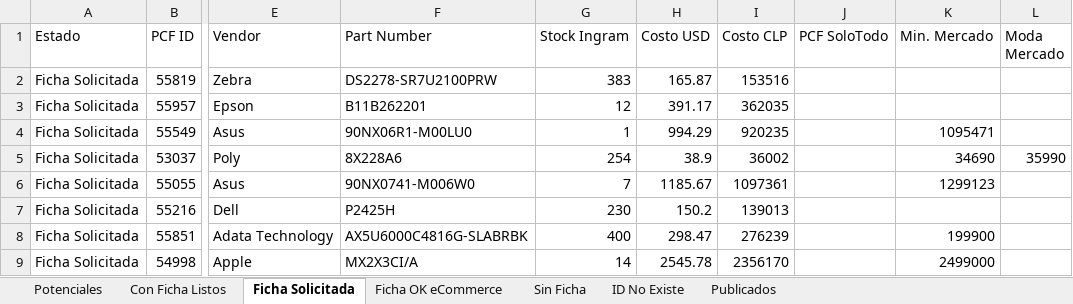
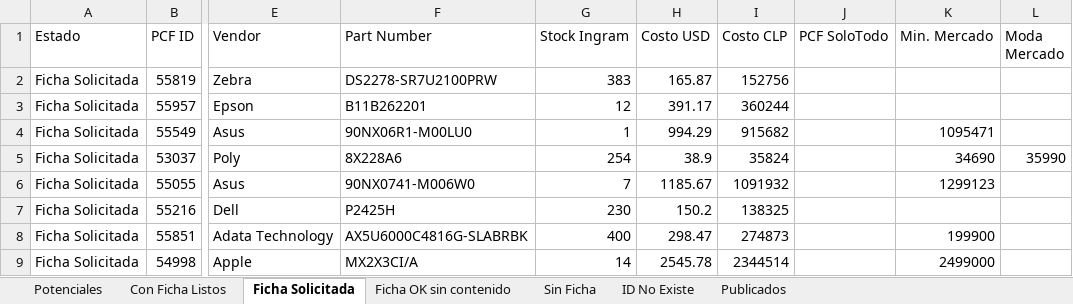
Before and after one commit to aincatoni/pcfactory-monitor-mayoristas, an Excel workbook: mayorista-report.xlsx, sheet Ficha Solicitada, drawn as a sheet; only a part is shown, gaps mark what is left out; values as stored, in another font and other column widths than the file's, no borders; the diff covers the shown part only; the diff names each change by its address in the sheet, - before the commit and + after, or states it on an @@ line.

```diff
--- a/mayorista-report.xlsx (sheet Ficha Solicitada)
+++ b/mayorista-report.xlsx (sheet Ficha Solicitada)
-sheet tab: Ficha OK eCommerce
+sheet tab: Ficha OK sin contenido
-I2 (Costo CLP): 153516
+I2 (Costo CLP): 152756
-I3 (Costo CLP): 362035
+I3 (Costo CLP): 360244
-I4 (Costo CLP): 920235
+I4 (Costo CLP): 915682
-I5 (Costo CLP): 36002
+I5 (Costo CLP): 35824
-I6 (Costo CLP): 1097361
+I6 (Costo CLP): 1091932
-I7 (Costo CLP): 139013
+I7 (Costo CLP): 138325
-I8 (Costo CLP): 276239
+I8 (Costo CLP): 274873
-I9 (Costo CLP): 2356170
+I9 (Costo CLP): 2344514
```
Also changed, not shown: 1 added row, 1 removed row and 6 edited cells elsewhere in this sheet, sheet Potenciales, sheet Publicados, sheet Con Ficha Listos, sheet ID No Existe, sheet Sin Ficha, sheet Ficha OK sin contenido, 2 other files.
